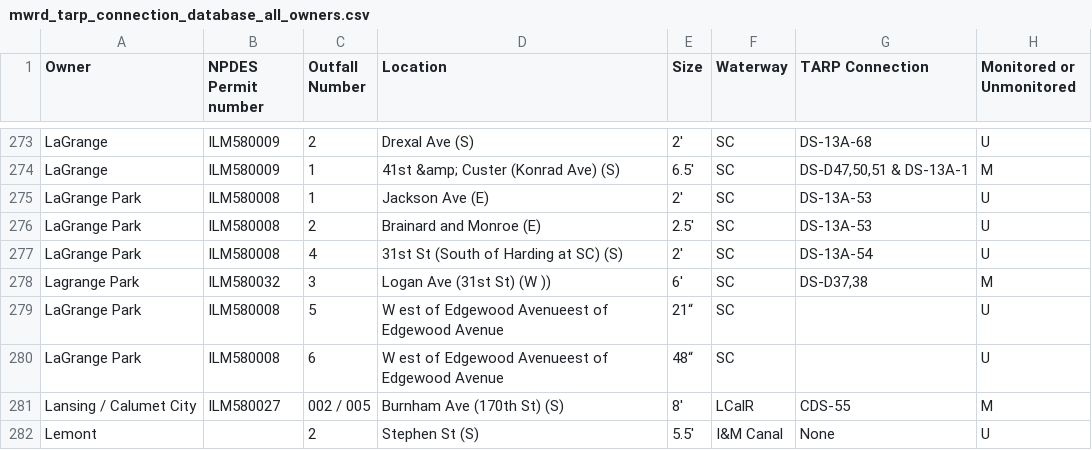
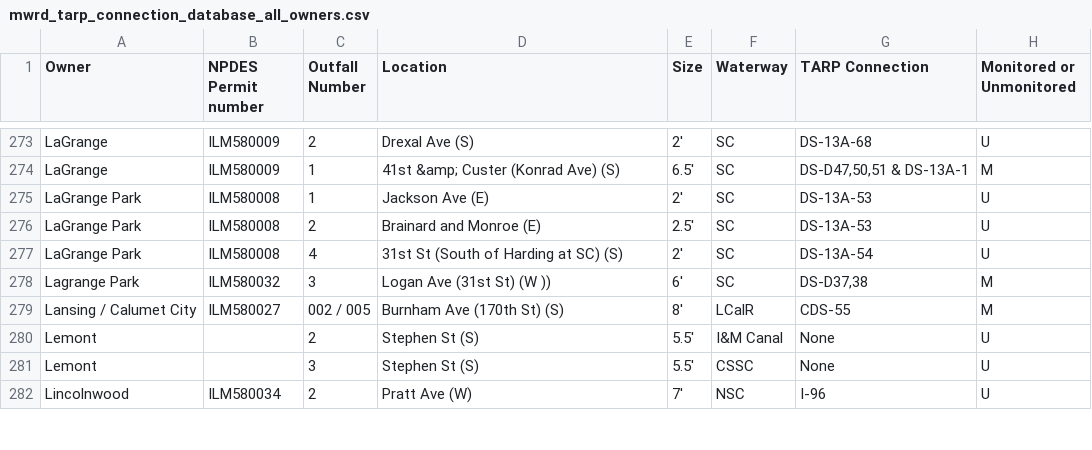
Before and after one commit to open-city/chicago-river-sewage, a CSV file: data/mwrd_tarp_connection_database_all_owners.csv, drawn as a sheet; only a part is shown, gaps mark what is left out; the shorter side is filled out with more unchanged rows; the diff names each change by its address in the sheet, - before the commit and + after, or states it on an @@ line.

Commit message:
csvlink of mwrd_tarp_connection_database_all_owners.csv and unique-tarp-conns.csv

```diff
--- a/data/mwrd_tarp_connection_database_all_owners.csv
+++ b/data/mwrd_tarp_connection_database_all_owners.csv
-row 279: LaGrange Park | ILM580008 | 5 | W est of Edgewood Avenueest of Edgewood Avenue | 21“ | SC |  | U
-row 280: LaGrange Park | ILM580008 | 6 | W est of Edgewood Avenueest of Edgewood Avenue | 48“ | SC |  | U
```
Also changed, not shown: data/unique-tarp-conns.csv, 1 other file.
